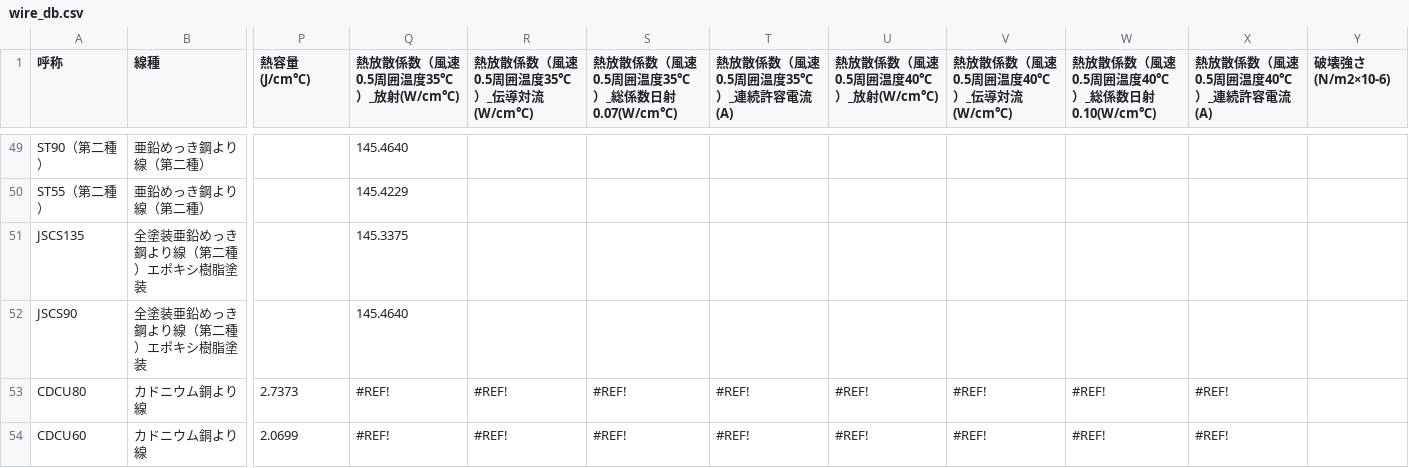
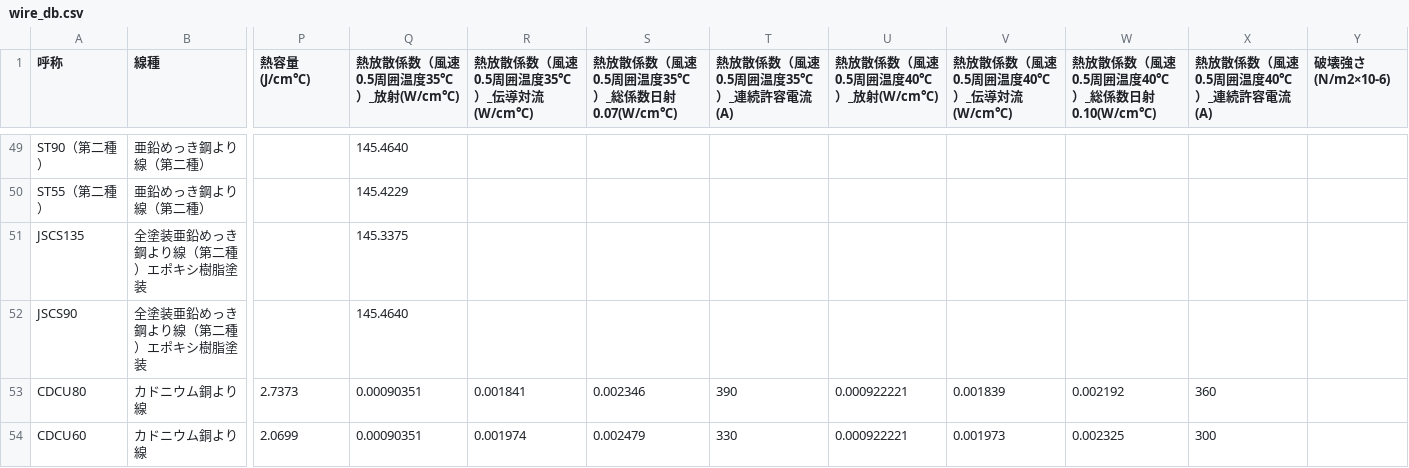
Before and after one commit to clshinji/ohc-calc, a CSV file: config/wire_db.csv, drawn as a sheet; only a part is shown, gaps mark what is left out; the diff names each change by its address in the sheet, - before the commit and + after, or states it on an @@ line.

```diff
--- a/config/wire_db.csv
+++ b/config/wire_db.csv
-Q53:Q54 (熱放散係数（風速0.5周囲温度35℃）_放射(W/cm℃)): #REF!
+Q53:Q54 (熱放散係数（風速0.5周囲温度35℃）_放射(W/cm℃)): 0.00090351
-R53 (熱放散係数（風速0.5周囲温度35℃）_伝導対流(W/cm℃)): #REF!
+R53 (熱放散係数（風速0.5周囲温度35℃）_伝導対流(W/cm℃)): 0.001841
-S53: #REF!
+S53: 0.002346
-T53 (熱放散係数（風速0.5周囲温度35℃）_連続許容電流(A)): #REF!
+T53 (熱放散係数（風速0.5周囲温度35℃）_連続許容電流(A)): 390
-U53:U54 (熱放散係数（風速0.5周囲温度40℃）_放射(W/cm℃)): #REF!
+U53:U54 (熱放散係数（風速0.5周囲温度40℃）_放射(W/cm℃)): 0.000922221
-V53 (熱放散係数（風速0.5周囲温度40℃）_伝導対流(W/cm℃)): #REF!
+V53 (熱放散係数（風速0.5周囲温度40℃）_伝導対流(W/cm℃)): 0.001839
-W53: #REF!
+W53: 0.002192
-X53 (熱放散係数（風速0.5周囲温度40℃）_連続許容電流(A)): #REF!
+X53 (熱放散係数（風速0.5周囲温度40℃）_連続許容電流(A)): 360
-R54 (熱放散係数（風速0.5周囲温度35℃）_伝導対流(W/cm℃)): #REF!
+R54 (熱放散係数（風速0.5周囲温度35℃）_伝導対流(W/cm℃)): 0.001974
-S54: #REF!
+S54: 0.002479
-T54 (熱放散係数（風速0.5周囲温度35℃）_連続許容電流(A)): #REF!
+T54 (熱放散係数（風速0.5周囲温度35℃）_連続許容電流(A)): 330
-V54 (熱放散係数（風速0.5周囲温度40℃）_伝導対流(W/cm℃)): #REF!
+V54 (熱放散係数（風速0.5周囲温度40℃）_伝導対流(W/cm℃)): 0.001973
-W54: #REF!
+W54: 0.002325
-X54 (熱放散係数（風速0.5周囲温度40℃）_連続許容電流(A)): #REF!
+X54 (熱放散係数（風速0.5周囲温度40℃）_連続許容電流(A)): 300
```
Also changed, not shown: 3 other files.
